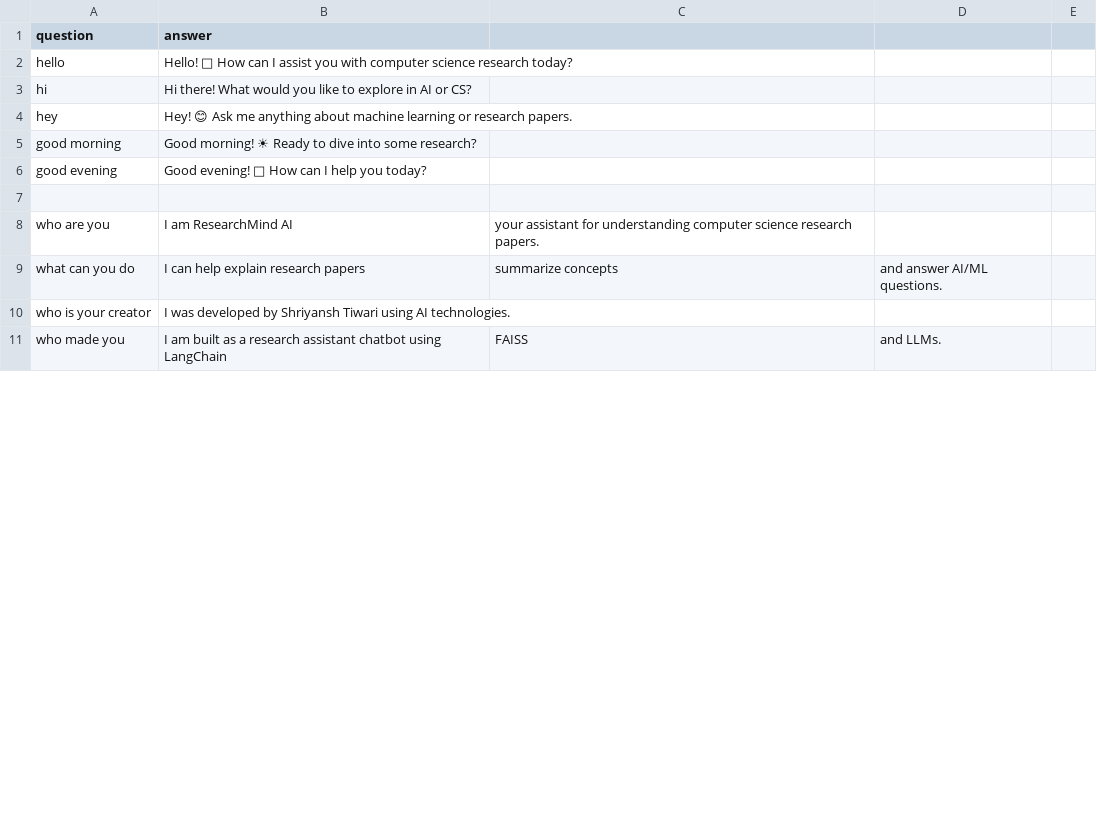
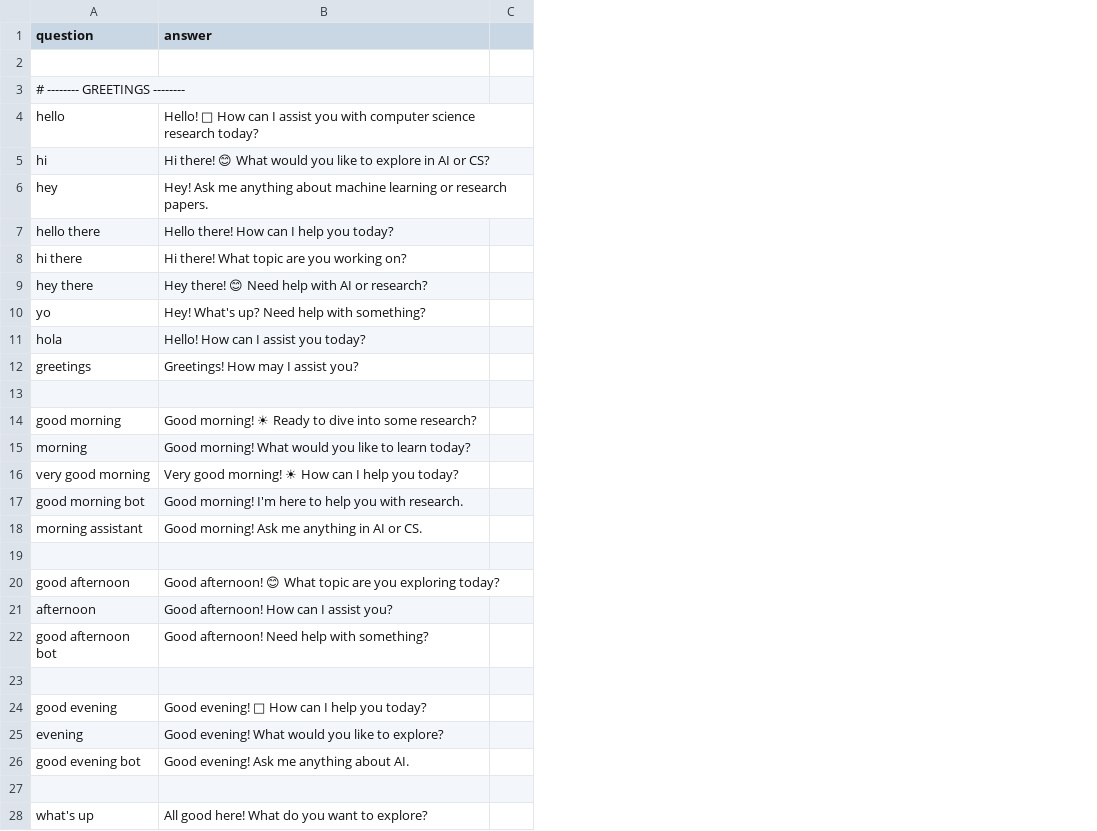
Before and after one commit to shriyansh-69/GenAI-main, a CSV file: ResearchMind_AI_Chatbot/data/intents.csv, drawn as a sheet; only a part is shown; removed rows and columns are numbered as before the commit, all else as after; the diff covers the shown part only; the diff names each change by its address in the sheet, - before the commit and + after, or states it on an @@ line.

Commit message:
added some content into csv file to make it more functional

```diff
--- a/ResearchMind_AI_Chatbot/data/intents.csv
+++ b/ResearchMind_AI_Chatbot/data/intents.csv
-column C, empty
-column D, empty
-column E, empty
+column C, empty
+row 2: (empty)
+row 3: # -------- GREETINGS --------
-B5 (answer): Hi there! What would…
+B5 (answer): Hi there! 😊 What would…
-B6 (answer): Hey! 😊 Ask me…
+B6 (answer): Hey! Ask me…
+row 7: hello there | Hello there! How can I help you today?
+row 8: hi there | Hi there! What topic are you working on?
+row 9: hey there | Hey there! 😊 Need help with AI or research?
+row 10: yo | Hey! What's up? Need help with something?
+row 11: hola | Hello! How can I assist you today?
+row 12: greetings | Greetings! How may I assist you?
+row 13: (empty)
+row 15: morning | Good morning! What would you like to learn today?
+row 16: very good morning | Very good morning! ☀ How can I help you today?
+row 17: good morning bot | Good morning! I'm here to help you with research.
+row 18: morning assistant | Good morning! Ask me anything in AI or CS.
+row 19: (empty)
+row 20: good afternoon | Good afternoon! 😊 What topic are you exploring today?
+row 21: afternoon | Good afternoon! How can I assist you?
+row 22: good afternoon bot | Good afternoon! Need help with something?
+row 23: (empty)
+row 25: evening | Good evening! What would you like to explore?
+row 26: good evening bot | Good evening! Ask me anything about AI.
-row 8: who are you | I am ResearchMind AI | your assistant for understanding computer science research papers.
-row 9: what can you do | I can help explain research papers | summarize concepts | and answer AI/ML questions.
-row 10: who is your creator | I was developed by Shriyansh Tiwari using AI technologies.
-row 11: who made you | I am built as a research assistant chatbot using LangChain | FAISS | and LLMs.
+row 28: what's up | All good here! What do you want to explore?
```
Also changed, not shown: 27 added rows, 2 removed rows, 1 moved row and 4 edited cells elsewhere in this file.
